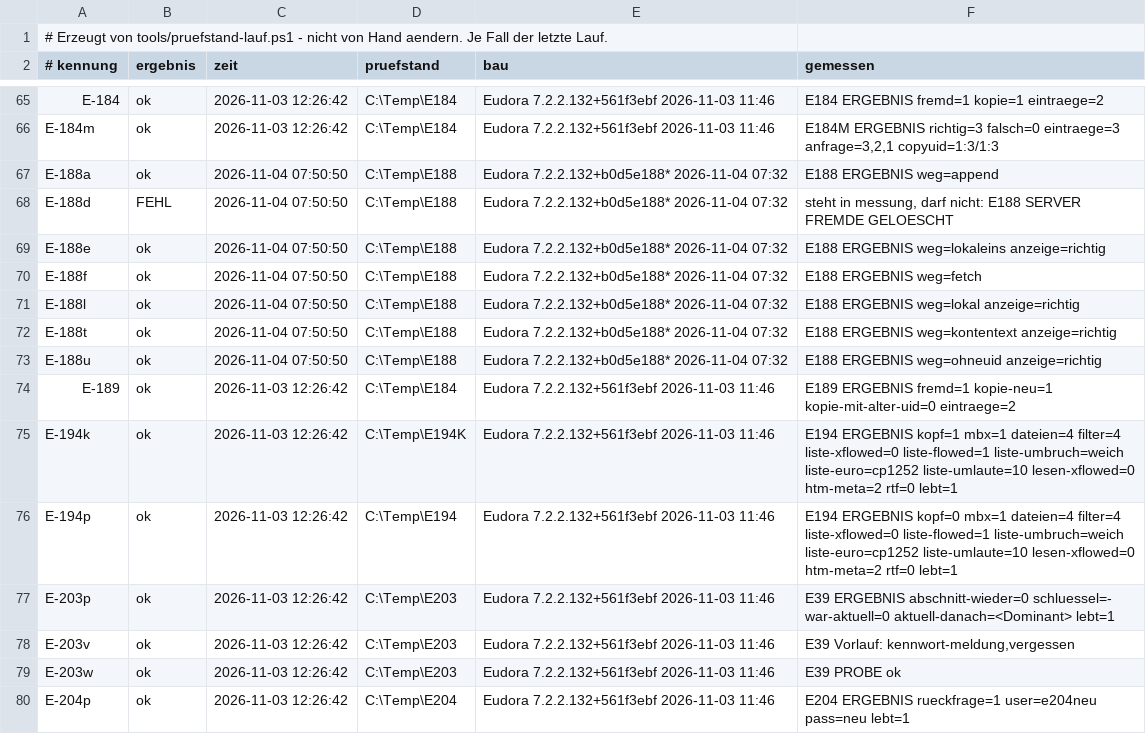
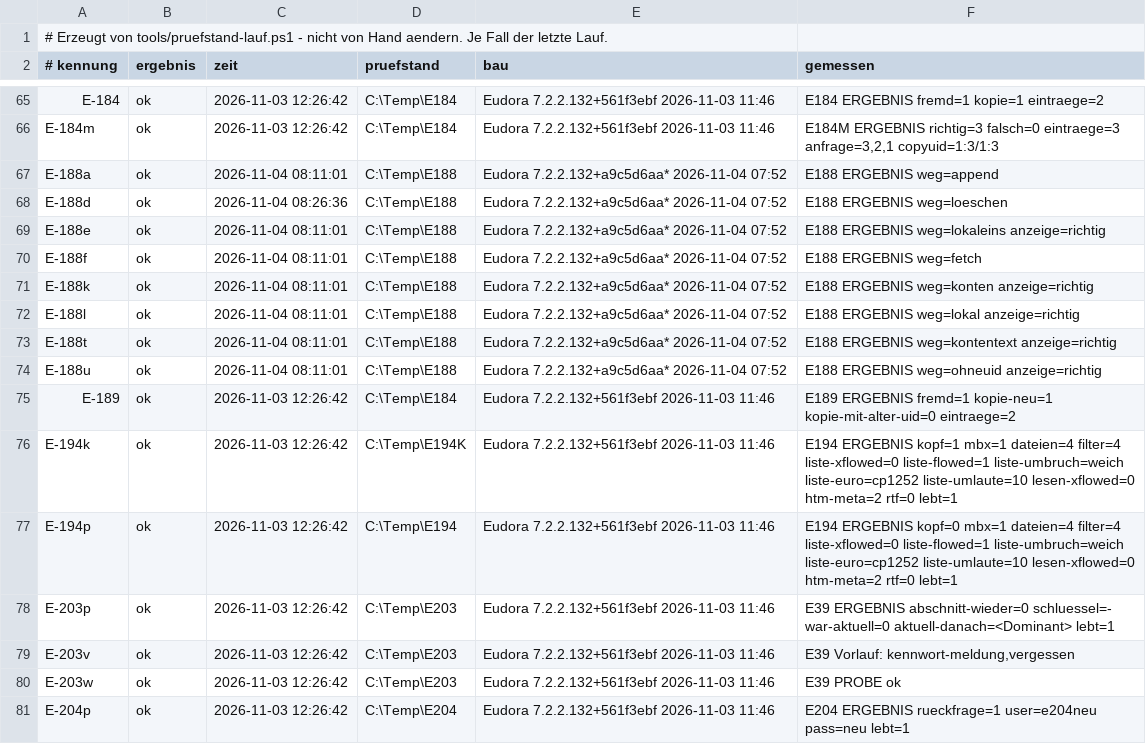
Before and after one commit to HansWurst81675/Eudora7.2, a TSV file: Intern/pruefstand-buch.tsv, drawn as a sheet; only a part is shown, gaps mark what is left out.

```diff
--- a/Intern/pruefstand-buch.tsv
+++ b/Intern/pruefstand-buch.tsv
@@ -66,9 +66,10 @@ E-184	ok	2026-11-03 12:26:42	C:\Temp\E184	Eudora 7.2.2.132+561f3ebf 2026-11-03 1
 E-184m	ok	2026-11-03 12:26:42	C:\Temp\E184	Eudora 7.2.2.132+561f3ebf 2026-11-03 11:46	E184M ERGEBNIS richtig=3 falsch=0 eintraege=3 anfrage=3,2,1 copyuid=1:3/1:3
-E-188a	ok	2026-11-04 07:50:50	C:\Temp\E188	Eudora 7.2.2.132+b0d5e188* 2026-11-04 07:32	E188 ERGEBNIS weg=append
-E-188d	FEHL	2026-11-04 07:50:50	C:\Temp\E188	Eudora 7.2.2.132+b0d5e188* 2026-11-04 07:32	steht in messung, darf nicht: E188 SERVER FREMDE GELOESCHT
-E-188e	ok	2026-11-04 07:50:50	C:\Temp\E188	Eudora 7.2.2.132+b0d5e188* 2026-11-04 07:32	E188 ERGEBNIS weg=lokaleins anzeige=richtig
-E-188f	ok	2026-11-04 07:50:50	C:\Temp\E188	Eudora 7.2.2.132+b0d5e188* 2026-11-04 07:32	E188 ERGEBNIS weg=fetch
-E-188l	ok	2026-11-04 07:50:50	C:\Temp\E188	Eudora 7.2.2.132+b0d5e188* 2026-11-04 07:32	E188 ERGEBNIS weg=lokal anzeige=richtig
-E-188t	ok	2026-11-04 07:50:50	C:\Temp\E188	Eudora 7.2.2.132+b0d5e188* 2026-11-04 07:32	E188 ERGEBNIS weg=kontentext anzeige=richtig
-E-188u	ok	2026-11-04 07:50:50	C:\Temp\E188	Eudora 7.2.2.132+b0d5e188* 2026-11-04 07:32	E188 ERGEBNIS weg=ohneuid anzeige=richtig
+E-188a	ok	2026-11-04 08:11:01	C:\Temp\E188	Eudora 7.2.2.132+a9c5d6aa* 2026-11-04 07:52	E188 ERGEBNIS weg=append
+E-188d	ok	2026-11-04 08:26:36	C:\Temp\E188	Eudora 7.2.2.132+a9c5d6aa* 2026-11-04 07:52	E188 ERGEBNIS weg=loeschen
+E-188e	ok	2026-11-04 08:11:01	C:\Temp\E188	Eudora 7.2.2.132+a9c5d6aa* 2026-11-04 07:52	E188 ERGEBNIS weg=lokaleins anzeige=richtig
+E-188f	ok	2026-11-04 08:11:01	C:\Temp\E188	Eudora 7.2.2.132+a9c5d6aa* 2026-11-04 07:52	E188 ERGEBNIS weg=fetch
+E-188k	ok	2026-11-04 08:11:01	C:\Temp\E188	Eudora 7.2.2.132+a9c5d6aa* 2026-11-04 07:52	E188 ERGEBNIS weg=konten anzeige=richtig
+E-188l	ok	2026-11-04 08:11:01	C:\Temp\E188	Eudora 7.2.2.132+a9c5d6aa* 2026-11-04 07:52	E188 ERGEBNIS weg=lokal anzeige=richtig
+E-188t	ok	2026-11-04 08:11:01	C:\Temp\E188	Eudora 7.2.2.132+a9c5d6aa* 2026-11-04 07:52	E188 ERGEBNIS weg=kontentext anzeige=richtig
+E-188u	ok	2026-11-04 08:11:01	C:\Temp\E188	Eudora 7.2.2.132+a9c5d6aa* 2026-11-04 07:52	E188 ERGEBNIS weg=ohneuid anzeige=richtig
 E-189	ok	2026-11-03 12:26:42	C:\Temp\E184	Eudora 7.2.2.132+561f3ebf 2026-11-03 11:46	E189 ERGEBNIS fremd=1 kopie-neu=1 kopie-mit-alter-uid=0 eintraege=2
```
Also changed, not shown: 7 other files.
